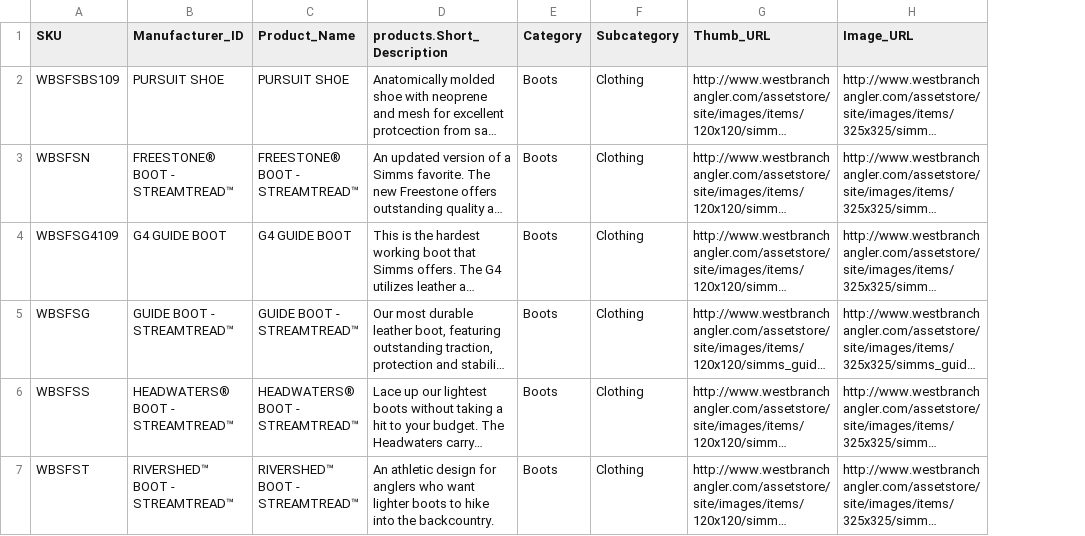
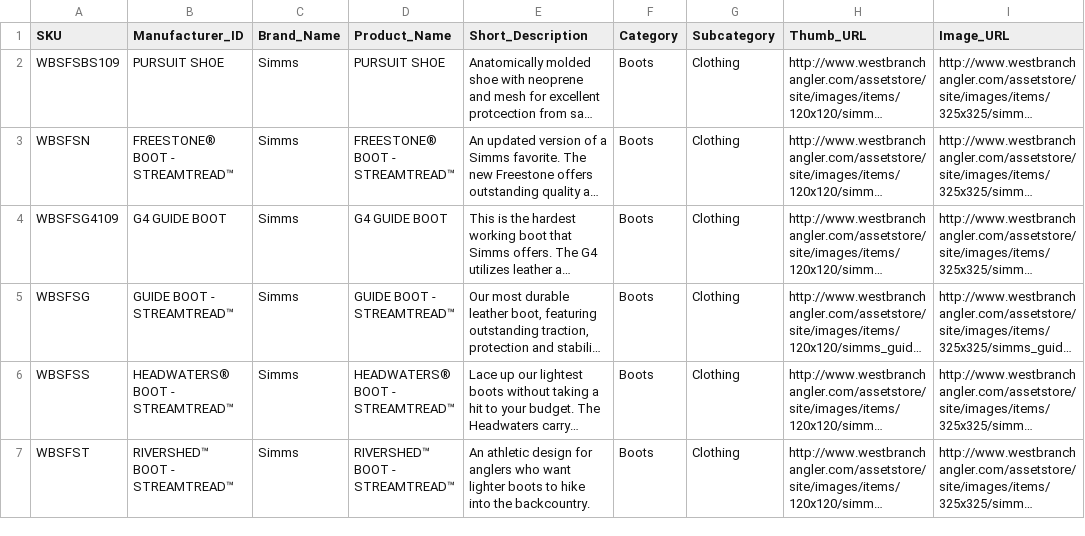
Before and after one commit to hexfusion/angler, a CSV file: htdocs/images/avantlink/al_datafeed.csv, drawn as a sheet; only a part is shown; long unchanged cells end in …; addresses are those after the commit; the diff covers the shown part only; the diff names each change by its address in the sheet, - before the commit and + after, or states it on an @@ line.

Commit message:
* Fixed datafeed was missing Manufacturer column

```diff
--- a/htdocs/images/avantlink/al_datafeed.csv
+++ b/htdocs/images/avantlink/al_datafeed.csv
+column C (Brand_Name), rows 2-7: all Simms
-E1: products.Short_Description
+E1: Short_Description
```
Also changed, not shown: 5 added rows elsewhere in this file.
